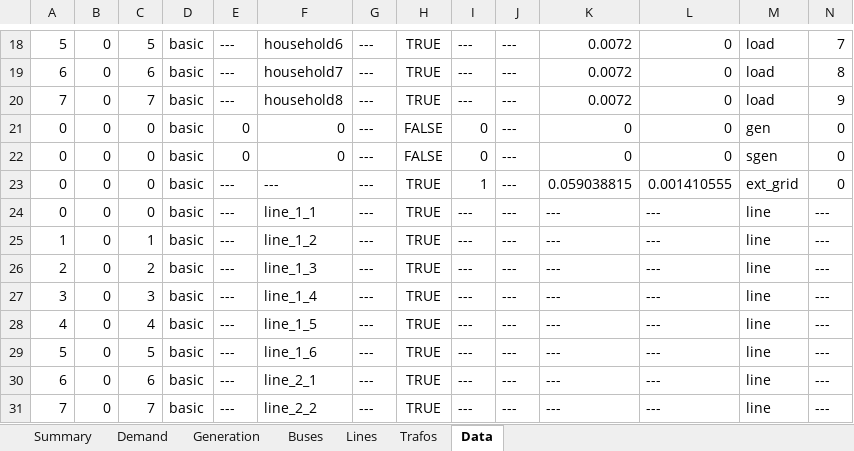
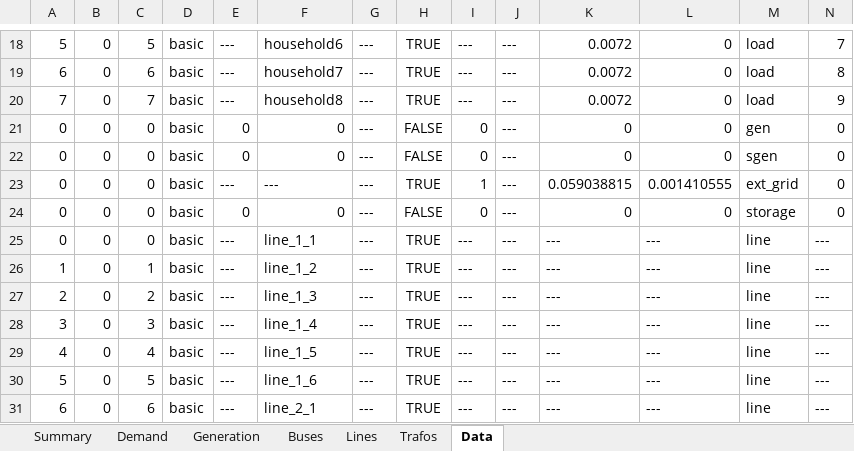
Before and after one commit to jiahechu/propens-pandapower, an Excel workbook: result/results_Network.xlsm, sheet Data, drawn as a sheet; only a part is shown, gaps mark what is left out; the shorter side is filled out with more unchanged rows; values as stored, in another font and other column widths than the file's, no borders; table styles not drawn; rows hold the shown columns only; the diff names each change by its address in the sheet, - before the commit and + after, or states it on an @@ line.

```diff
--- a/result/results_Network.xlsm (sheet Data)
+++ b/result/results_Network.xlsm (sheet Data)
+row 24: 0 | 0 | 0 | basic | 0 | 0 | --- | FALSE | 0 | --- | 0 | 0 | storage | 0
```
Also changed, not shown: sheet Summary, sheet Generation, charts or pictures, 13 other files.
